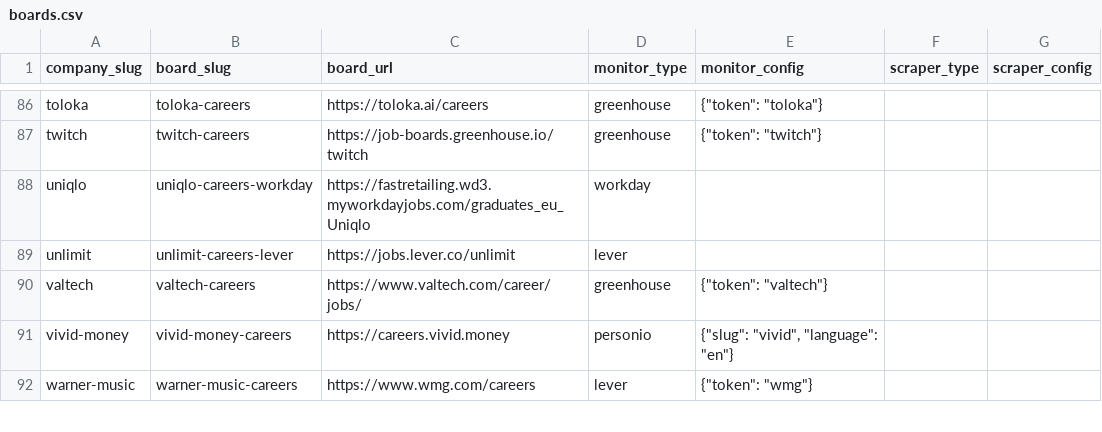
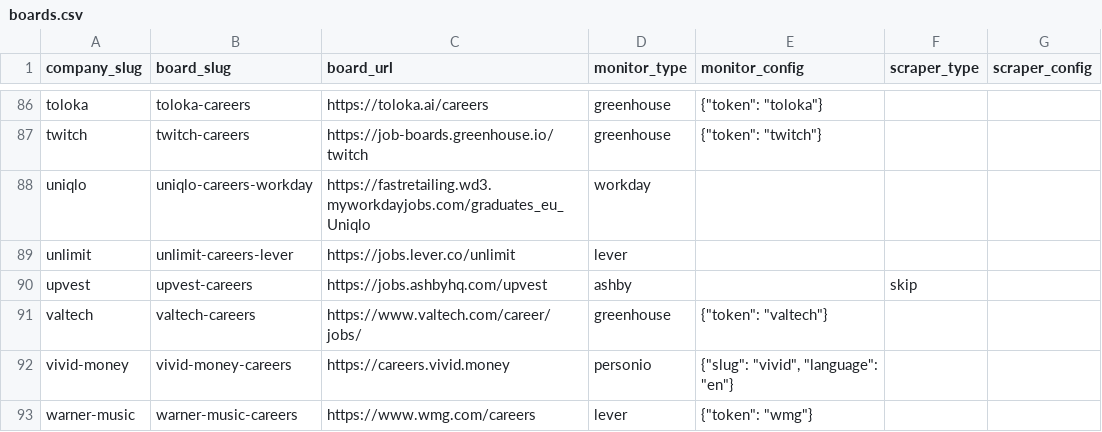
Before and after one commit to colophon-group/jobseek, a CSV file: apps/crawler/data/boards.csv, drawn as a sheet; only a part is shown, gaps mark what is left out.

```diff
--- a/apps/crawler/data/boards.csv
+++ b/apps/crawler/data/boards.csv
@@ -89,2 +89,3 @@ uniqlo,uniqlo-careers-workday,https://fastretailing.wd3.myworkdayjobs.com/gradua
 unlimit,unlimit-careers-lever,https://jobs.lever.co/unlimit,lever,,,
+upvest,upvest-careers,https://jobs.ashbyhq.com/upvest,ashby,,skip,
 valtech,valtech-careers,https://www.valtech.com/career/jobs/,greenhouse,"{""token"": ""valtech""}",,
```
Also changed, not shown: apps/crawler/data/companies.csv, apps/crawler/data/company_descriptions.csv, 2 other files.
